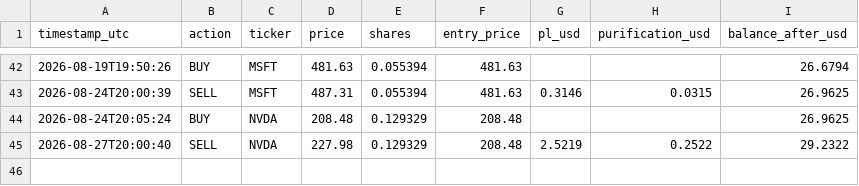
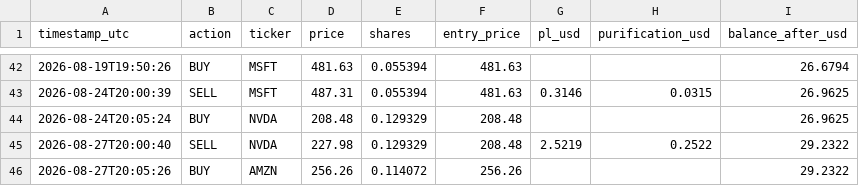
Before and after one commit to dawajund-1/intraday-sar-tracker, a CSV file: data/paper_trades.csv, drawn as a sheet; only a part is shown, gaps mark what is left out.

```diff
--- a/data/paper_trades.csv
+++ b/data/paper_trades.csv
@@ -45 +45,2 @@
 "2026-08-27T20:00:40","SELL","NVDA","227.98","0.129329","208.48","2.5219","0.2522","29.2322"
+"2026-08-27T20:05:26","BUY","AMZN","256.26","0.114072","256.26","","","29.2322"
```
Also changed, not shown: 3 other files.
